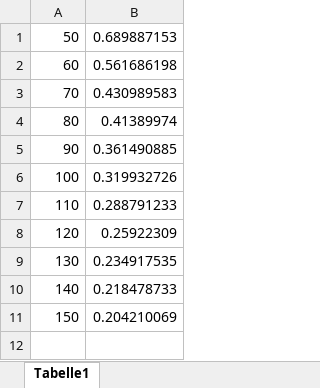
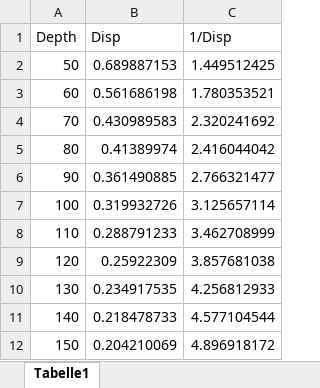
Before and after one commit to MuckFoe/SpeedNeverKilledSomebody, an Excel workbook: regression.xlsx, sheet Tabelle1, drawn as a sheet; values as stored, in another font and other column widths than the file's, no borders; charts and pictures not drawn; addresses are those after the commit; the diff names each change by its address in the sheet, - before the commit and + after, or states it on an @@ line.

Commit message:
work on paper regression and stuff

```diff
--- a/regression.xlsx (sheet Tabelle1)
+++ b/regression.xlsx (sheet Tabelle1)
+column C, rows 2-12: 1.449512425 | 1.780353521 | 2.320241692 | 2.416044042 | 2.766321477 | 3.125657114 | 3.462708999 | 3.857681038 | 4.256812933 | 4.577104544 | 4.896918172
+row 1: Depth | Disp | 1/Disp
```
Also changed, not shown: charts or pictures, 2 other files.
